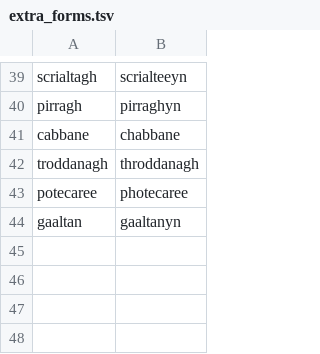
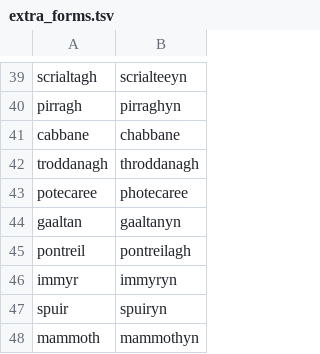
Before and after one commit to zavanton123/tayra-languages, a TSV file: tools/courses/gv/extra_forms.tsv, drawn as a sheet; only a part is shown, gaps mark what is left out; the diff names each change by its address in the sheet, - before the commit and + after, or states it on an @@ line.

Commit message:
Add Manx forms for 3800

```diff
--- a/tools/courses/gv/extra_forms.tsv
+++ b/tools/courses/gv/extra_forms.tsv
+row 45: pontreil | pontreilagh
+row 46: immyr | immyryn
+row 47: spuir | spuiryn
+row 48: mammoth | mammothyn
```
